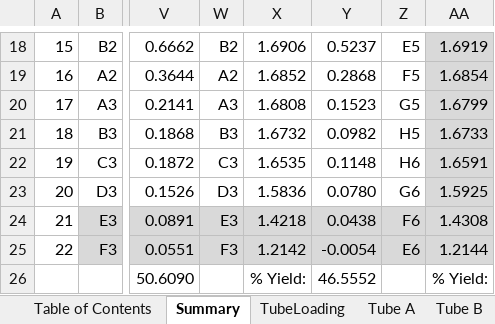
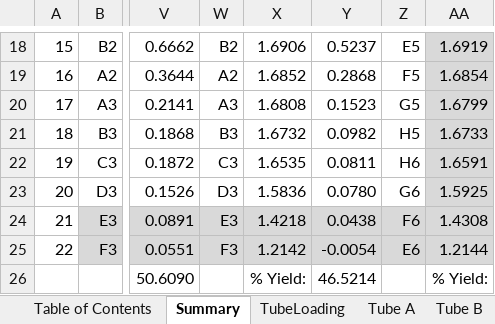
Before and after one commit to petaripenev/SIP, an Excel workbook: data/fractionation/test_fract_adjust/221214 Batch 133 Summary.xlsx, sheet Summary, drawn as a sheet; only a part is shown, gaps mark what is left out; values as stored, in another font and other column widths than the file's, no borders; charts and pictures not drawn; the diff names each change by its address in the sheet, - before the commit and + after, or states it on an @@ line.

```diff
--- a/data/fractionation/test_fract_adjust/221214 Batch 133 Summary.xlsx (sheet Summary)
+++ b/data/fractionation/test_fract_adjust/221214 Batch 133 Summary.xlsx (sheet Summary)
-Y22: 0.1148
+Y22: 0.0811
-Y26: 46.5552
+Y26: 46.5214
```
Also changed, not shown: sheet Table of Contents, charts or pictures, data/fractionation/Quant/220825 Batch 122 IJKL Quant Water Yr.xlsx, data/fractionation/test_fract_adjust/220817 Batch 122 Water_Yr_Summary_mod.xlsx, 19 other files.
